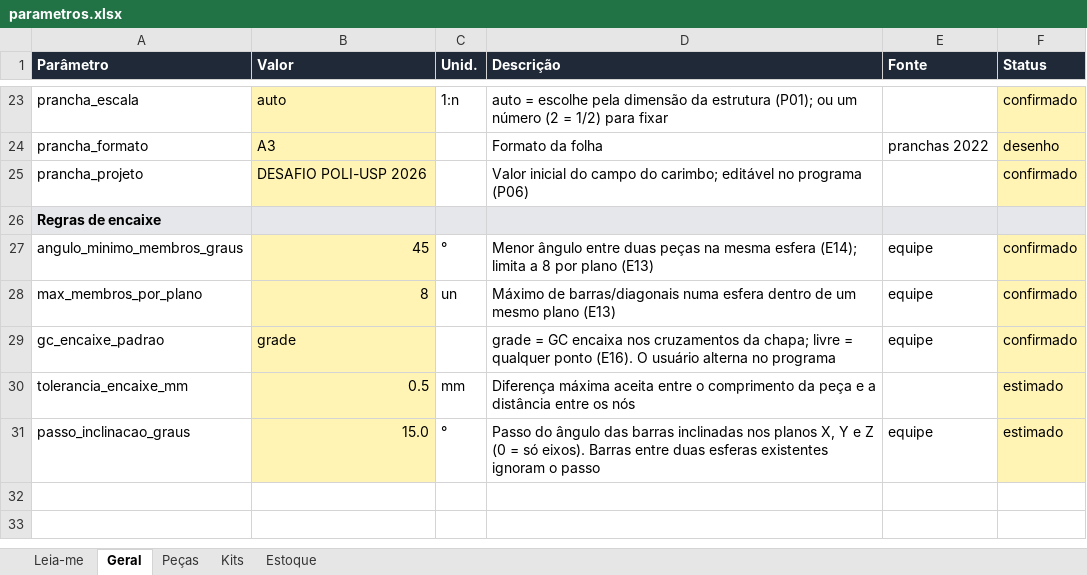
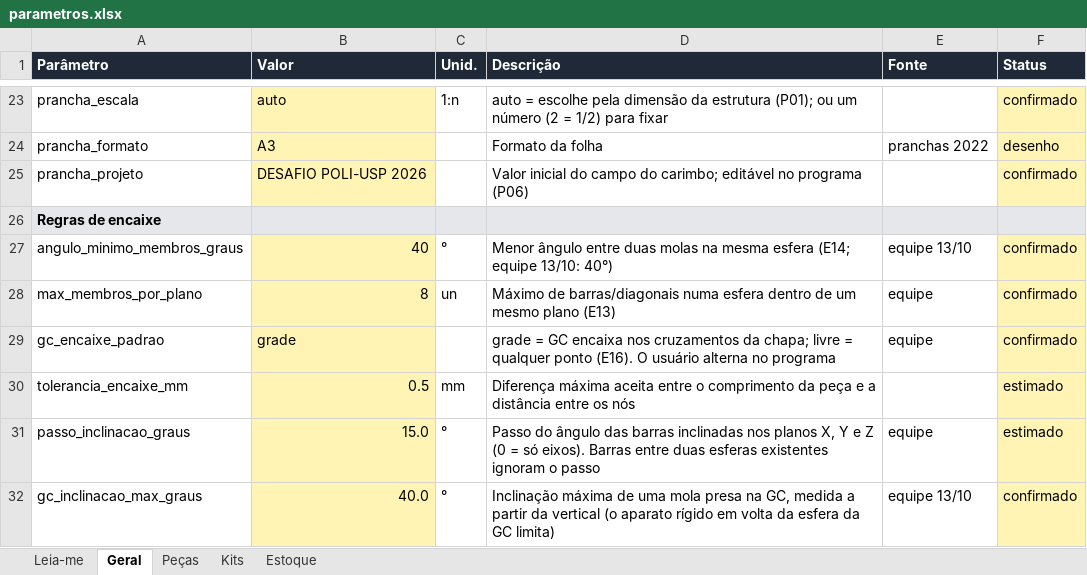
Before and after one commit to polibuilding/simolador, an Excel workbook: data/parametros.xlsx, sheet Geral, drawn as a sheet; only a part is shown, gaps mark what is left out; values as stored, in another font and other column widths than the file's, no borders; the diff names each change by its address in the sheet, - before the commit and + after, or states it on an @@ line.

```diff
--- a/data/parametros.xlsx (sheet Geral)
+++ b/data/parametros.xlsx (sheet Geral)
-B27 (Valor): 45
+B27 (Valor): 40
-D27 (Descrição): …entre duas peças na mesma esfera (E14); limita a 8 por plano (E13)
+D27 (Descrição): …entre duas molas na mesma esfera (E14; equipe 13/10: 40°)
-E27 (Fonte): equipe
+E27 (Fonte): equipe 13/10
+row 32: gc_inclinacao_max_graus | 40.0 | ° | Inclinação máxima de uma mola presa na GC, medida a partir da vertical (o aparato rígido em volta da esfera da GC limita) | equipe 13/10 | confirmado
```
Also changed, not shown: 25 other files.
